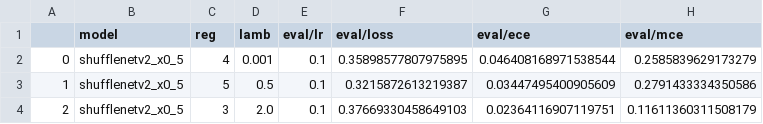
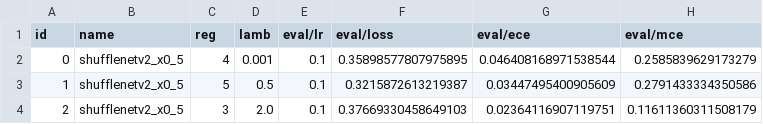
Before and after one commit to cnjackhu/image-classification-codebase, a CSV file: results_cifar10.csv, drawn as a sheet; only a part is shown; the diff names each change by its address in the sheet, - before the commit and + after, or states it on an @@ line.

Commit message:
Tables scripts updated

```diff
--- a/results_cifar10.csv
+++ b/results_cifar10.csv
-A1: (empty)
+A1: id
-B1: model
+B1: name
```
Also changed, not shown: results_cifar100.csv, 1 other file.
